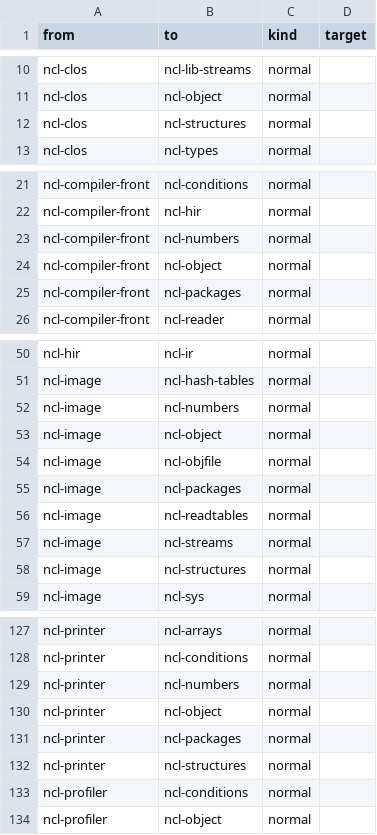
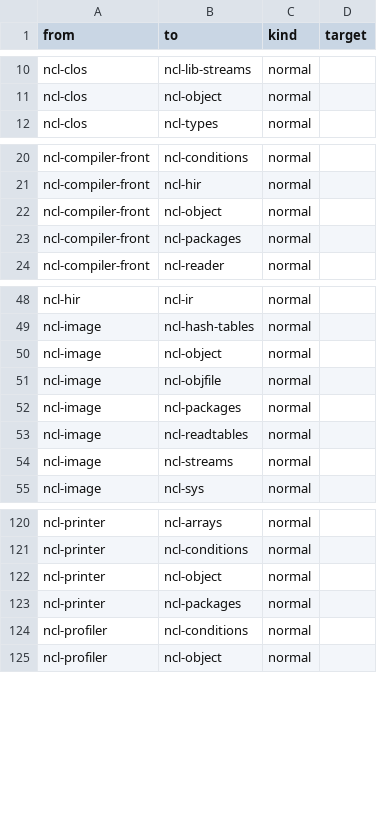
Before and after one commit to nerima-lisp/ncl, a TSV file: docs/src/design/crate-dependencies.tsv, drawn as a sheet; only a part is shown, gaps mark what is left out; the diff covers the shown part only.

Commit message:
docs: retain number and structure kernel boundaries

```diff
--- a/docs/src/design/crate-dependencies.tsv
+++ b/docs/src/design/crate-dependencies.tsv
@@ -11,3 +11,2 @@ ncl-clos	ncl-lib-streams	normal
 ncl-clos	ncl-object	normal	
-ncl-clos	ncl-structures	normal	
 ncl-clos	ncl-types	normal	
@@ -22,3 +21,2 @@ ncl-compiler-front	ncl-conditions	normal
 ncl-compiler-front	ncl-hir	normal	
-ncl-compiler-front	ncl-numbers	normal	
 ncl-compiler-front	ncl-object	normal	
@@ -51,3 +49,2 @@ ncl-hir	ncl-ir	normal
 ncl-image	ncl-hash-tables	normal	
-ncl-image	ncl-numbers	normal	
 ncl-image	ncl-object	normal	
@@ -57,3 +54,2 @@ ncl-image	ncl-readtables	normal
 ncl-image	ncl-streams	normal	
-ncl-image	ncl-structures	normal	
 ncl-image	ncl-sys	normal	
@@ -128,6 +121,4 @@ ncl-printer	ncl-arrays	normal
 ncl-printer	ncl-conditions	normal	
-ncl-printer	ncl-numbers	normal	
 ncl-printer	ncl-object	normal	
 ncl-printer	ncl-packages	normal	
-ncl-printer	ncl-structures	normal	
 ncl-profiler	ncl-conditions	normal	
```
Also changed, not shown: 6 removed rows elsewhere in this file, 1 other file.
